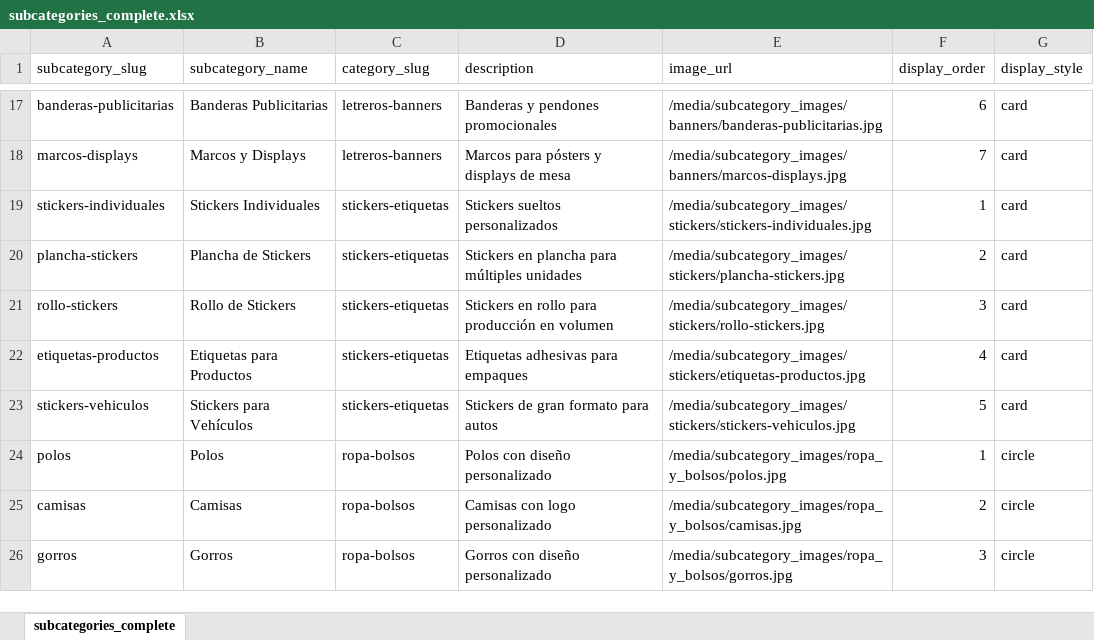
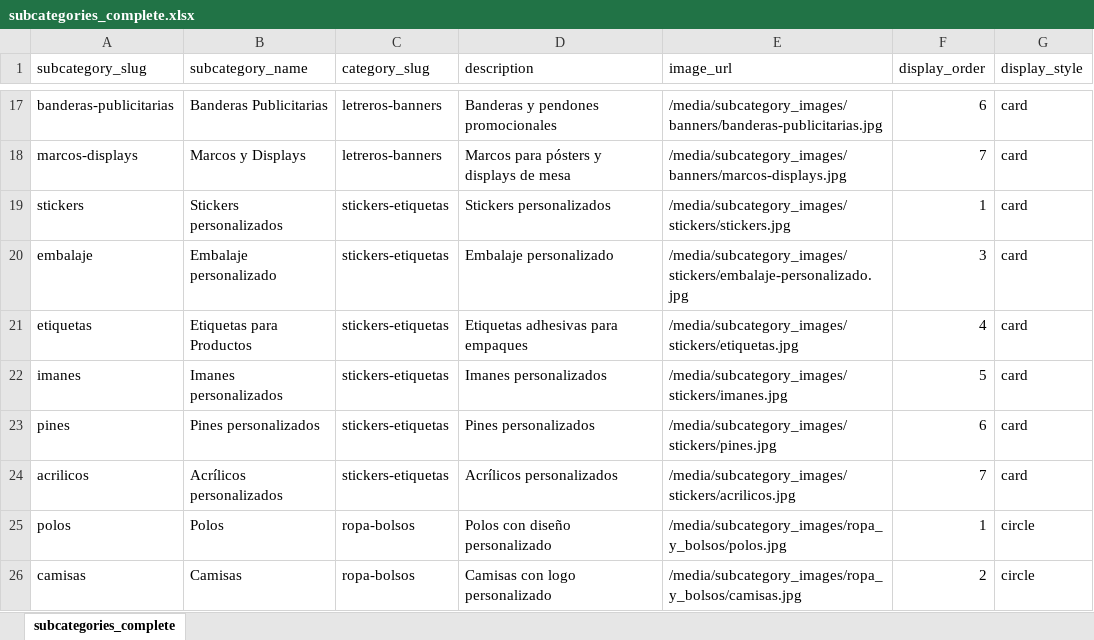
Before and after one commit to OmarGonD/imprenta-gallito, an Excel workbook: static/data/subcategories_complete.xlsx, sheet subcategories_complete, drawn as a sheet; only a part is shown, gaps mark what is left out; the shorter side is filled out with more unchanged rows; values as stored, in another font and other column widths than the file's, no borders; removed rows and columns are numbered as before the commit, all else as after; the diff names each change by its address in the sheet, - before the commit and + after, or states it on an @@ line.

```diff
--- a/static/data/subcategories_complete.xlsx (sheet subcategories_complete)
+++ b/static/data/subcategories_complete.xlsx (sheet subcategories_complete)
-A19 (subcategory_slug): stickers-individuales
+A19 (subcategory_slug): stickers
-B19 (subcategory_name): Stickers Individuales
+B19 (subcategory_name): Stickers personalizados
-D19 (description): Stickers sueltos personalizados
+D19 (description): Stickers personalizados
-E19 (image_url): /media/subcategory_images/stickers/stickers-individuales.jpg
+E19 (image_url): /media/subcategory_images/stickers/stickers.jpg
-row 20: plancha-stickers | Plancha de Stickers | stickers-etiquetas | Stickers en plancha para múltiples unidades | /media/subcategory_images/stickers/plancha-stickers.jpg | 2 | card
-A20 (subcategory_slug): rollo-stickers
+A20 (subcategory_slug): embalaje
-B20 (subcategory_name): Rollo de Stickers
+B20 (subcategory_name): Embalaje personalizado
-D20 (description): Stickers en rollo para producción en volumen
+D20 (description): Embalaje personalizado
-E20 (image_url): /media/subcategory_images/stickers/rollo-stickers.jpg
+E20 (image_url): /media/subcategory_images/stickers/embalaje-personalizado.jpg
-A21 (subcategory_slug): etiquetas-productos
+A21 (subcategory_slug): etiquetas
-E21 (image_url): /media/subcategory_images/stickers/etiquetas-productos.jpg
+E21 (image_url): /media/subcategory_images/stickers/etiquetas.jpg
-A22 (subcategory_slug): stickers-vehiculos
+A22 (subcategory_slug): imanes
-B22 (subcategory_name): Stickers para Vehículos
+B22 (subcategory_name): Imanes personalizados
-D22 (description): Stickers de gran formato para autos
+D22 (description): Imanes personalizados
-E22 (image_url): /media/subcategory_images/stickers/stickers-vehiculos.jpg
+E22 (image_url): /media/subcategory_images/stickers/imanes.jpg
+row 23: pines | Pines personalizados | stickers-etiquetas | Pines personalizados | /media/subcategory_images/stickers/pines.jpg | 6 | card
+row 24: acrilicos | Acrílicos personalizados | stickers-etiquetas | Acrílicos personalizados | /media/subcategory_images/stickers/acrilicos.jpg | 7 | card
```
Also changed, not shown: static/data/price_tiers_complete.xlsx, static/data/products_complete.xlsx, 8 other files.
